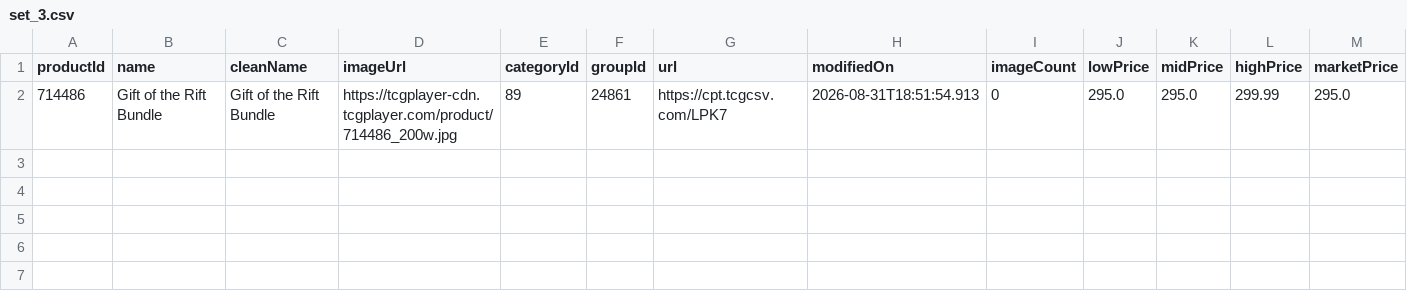
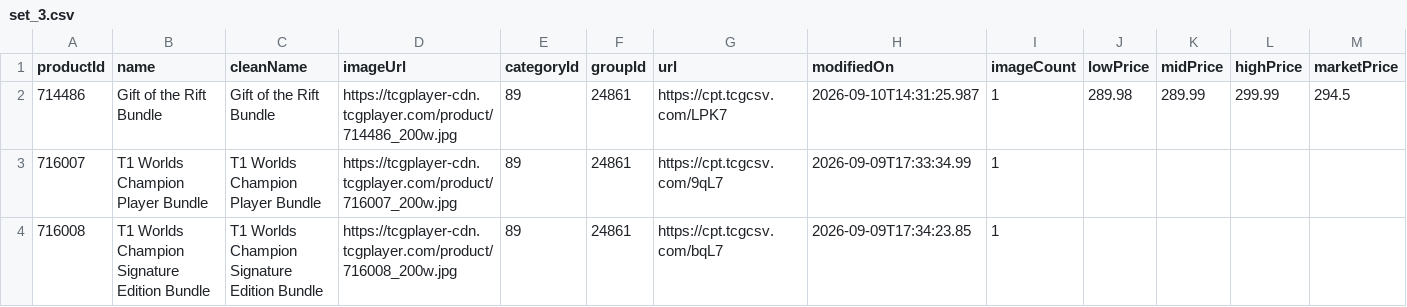
Before and after one commit to MXTradeApps/riftrades, a CSV file: public/price-guide/set_3.csv, drawn as a sheet; only a part is shown; rows hold the shown columns only; the diff names each change by its address in the sheet, - before the commit and + after, or states it on an @@ line.

```diff
--- a/public/price-guide/set_3.csv
+++ b/public/price-guide/set_3.csv
-H2 (modifiedOn): 2026-08-31T18:51:54.913
+H2 (modifiedOn): 2026-09-10T14:31:25.987
-I2 (imageCount): 0
+I2 (imageCount): 1
-J2 (lowPrice): 295.0
+J2 (lowPrice): 289.98
-K2 (midPrice): 295.0
+K2 (midPrice): 289.99
-M2 (marketPrice): 295.0
+M2 (marketPrice): 294.5
+row 3: 716007 | T1 Worlds Champion Player Bundle | T1 Worlds Champion Player Bundle | https://tcgplayer-cdn.tcgplayer.com/product/716007_200w.jpg | 89 | 24861 | https://cpt.tcgcsv.com/9qL7 | 2026-09-09T17:33:34.99 | 1
+row 4: 716008 | T1 Worlds Champion Signature Edition Bundle | T1 Worlds Champion Signature Edition Bundle | https://tcgplayer-cdn.tcgplayer.com/product/716008_200w.jpg | 89 | 24861 | https://cpt.tcgcsv.com/bqL7 | 2026-09-09T17:34:23.85 | 1
```
Also changed, not shown: public/price-guide/set_10.csv, public/price-guide/set_4.csv, 13 other files.
